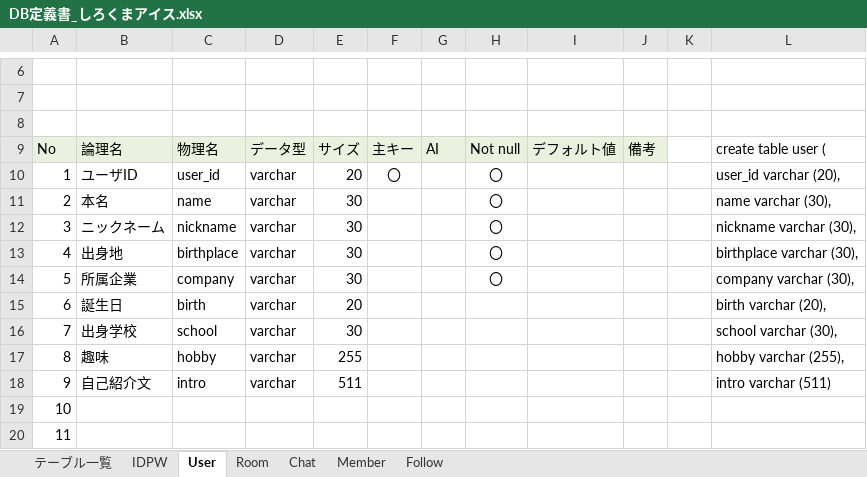
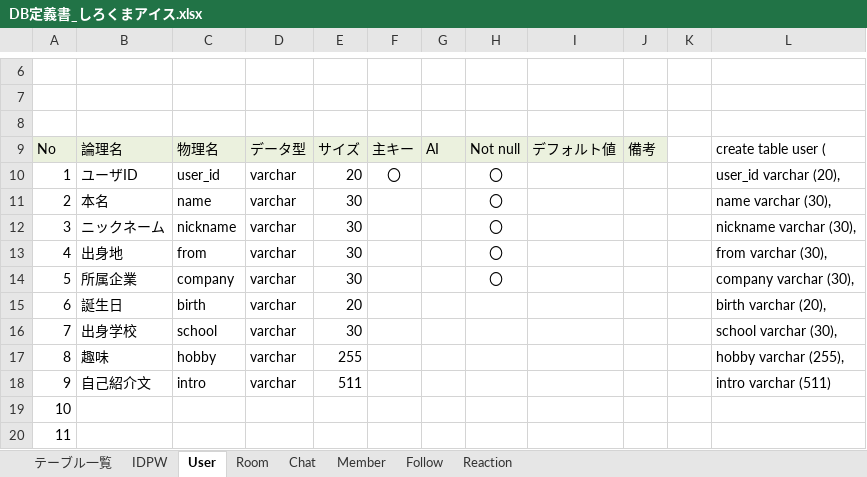
Before and after one commit to DOJO-2021/D-3, an Excel workbook: documents/DB定義書_しろくまアイス.xlsx, sheet User, drawn as a sheet; only a part is shown, gaps mark what is left out; values as stored, in another font and other column widths than the file's, no borders; the diff names each change by its address in the sheet, - before the commit and + after, or states it on an @@ line.

```diff
--- a/documents/DB定義書_しろくまアイス.xlsx (sheet User)
+++ b/documents/DB定義書_しろくまアイス.xlsx (sheet User)
+sheet tab: Reaction
-C13: birthplace
+C13: from
-L13: birthplace varchar (30),
+L13: from varchar (30),
```
Also changed, not shown: sheet Chat, sheet テーブル一覧, sheet Member.
